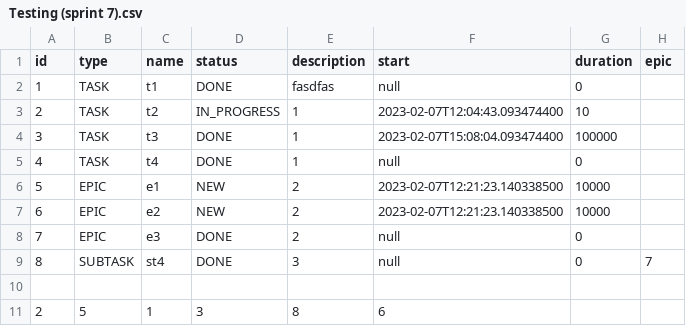
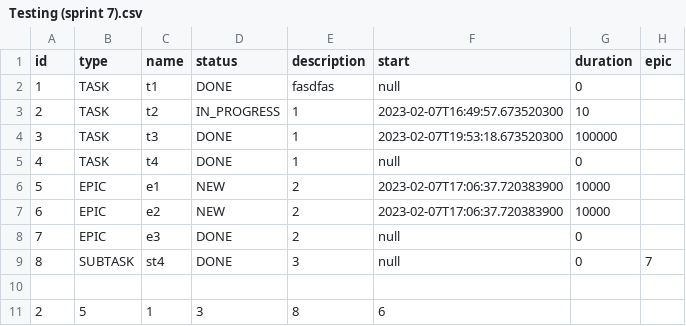
Before and after one commit to steelzhi/java-kanban, a CSV file: src/resources/Testing (sprint 7).csv, drawn as a sheet.

```diff
--- a/src/resources/Testing (sprint 7).csv
+++ b/src/resources/Testing (sprint 7).csv
@@ -2,7 +2,7 @@ id,type,name,status,description,start,duration,epic
 1,TASK,t1,DONE,fasdfas,null,0,
-2,TASK,t2,IN_PROGRESS,1,2023-02-07T12:04:43.093474400,10,
-3,TASK,t3,DONE,1,2023-02-07T15:08:04.093474400,100000,
+2,TASK,t2,IN_PROGRESS,1,2023-02-07T16:49:57.673520300,10,
+3,TASK,t3,DONE,1,2023-02-07T19:53:18.673520300,100000,
 4,TASK,t4,DONE,1,null,0,
-5,EPIC,e1,NEW,2,2023-02-07T12:21:23.140338500,10000,
-6,EPIC,e2,NEW,2,2023-02-07T12:21:23.140338500,10000,
+5,EPIC,e1,NEW,2,2023-02-07T17:06:37.720383900,10000,
+6,EPIC,e2,NEW,2,2023-02-07T17:06:37.720383900,10000,
 7,EPIC,e3,DONE,2,null,0,
```
Also changed, not shown: out/production/java-kanban/resources/Testing (sprint 7).csv, 4 other files.
